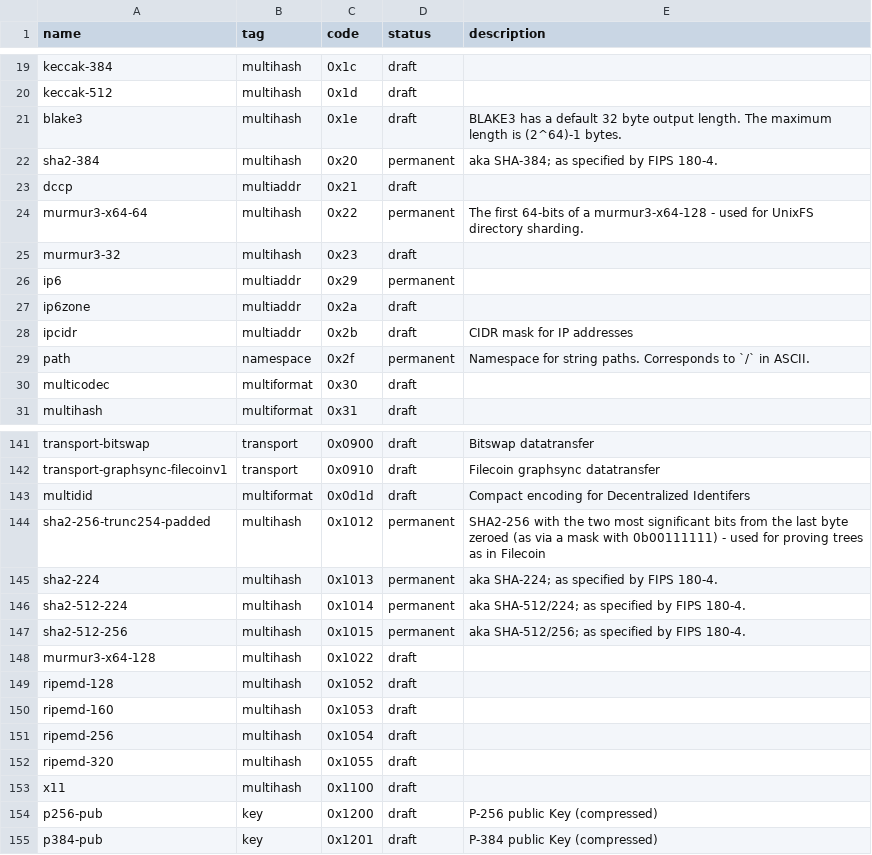
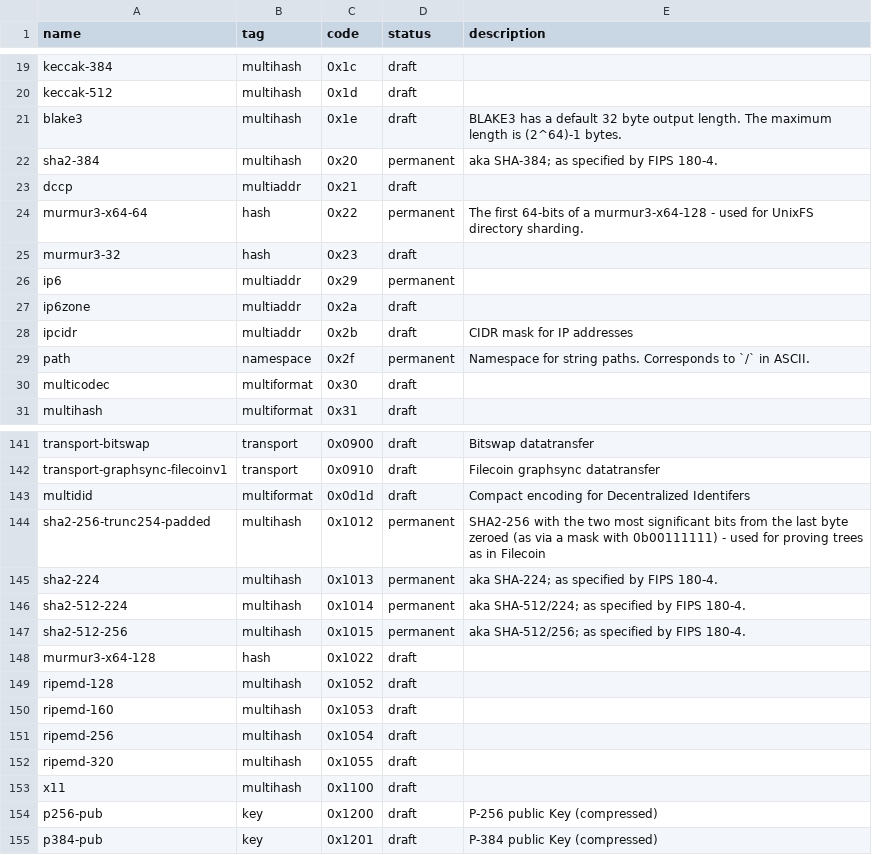
Before and after one commit to multiformats/multicodec, a CSV file: table.csv, drawn as a sheet; only a part is shown, gaps mark what is left out.

Commit message:
Re-label existing non-cryptographic hash functions

```diff
--- a/table.csv
+++ b/table.csv
@@ -23,4 +23,4 @@ sha2-384,                       multihash,      0x20,           permanent, aka S
 dccp,                           multiaddr,      0x21,           draft,
-murmur3-x64-64,                 multihash,      0x22,           permanent, The first 64-bits of a murmur3-x64-128 - used for UnixFS directory sharding.
-murmur3-32,                     multihash,      0x23,           draft,
+murmur3-x64-64,                 hash,           0x22,           permanent, The first 64-bits of a murmur3-x64-128 - used for UnixFS directory sharding.
+murmur3-32,                     hash,           0x23,           draft,
 ip6,                            multiaddr,      0x29,           permanent,
@@ -147,3 +147,3 @@ sha2-512-224,                   multihash,      0x1014,         permanent, aka S
 sha2-512-256,                   multihash,      0x1015,         permanent, aka SHA-512/256; as specified by FIPS 180-4.
-murmur3-x64-128,                multihash,      0x1022,         draft,
+murmur3-x64-128,                hash,           0x1022,         draft,
 ripemd-128,                     multihash,      0x1052,         draft,
```
